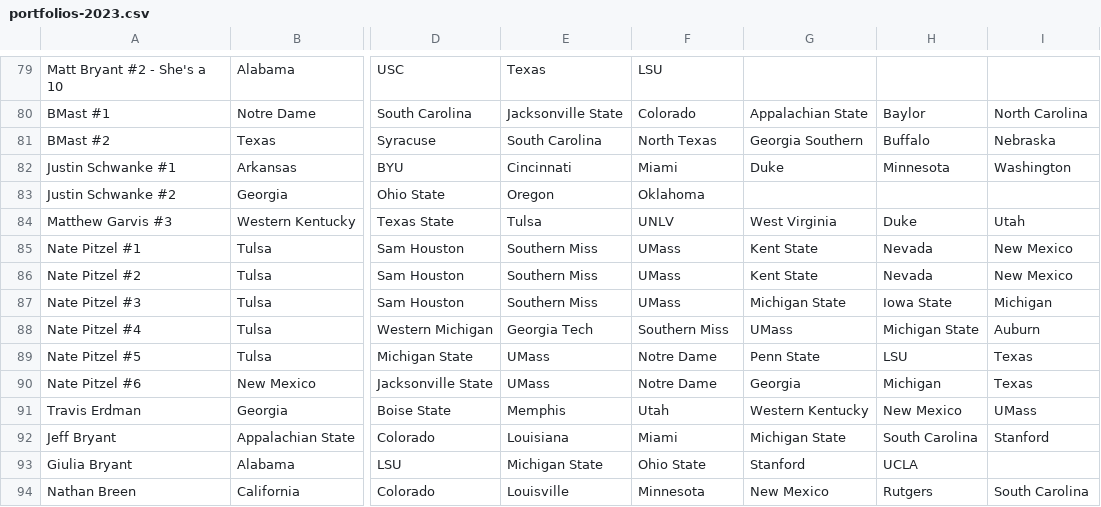
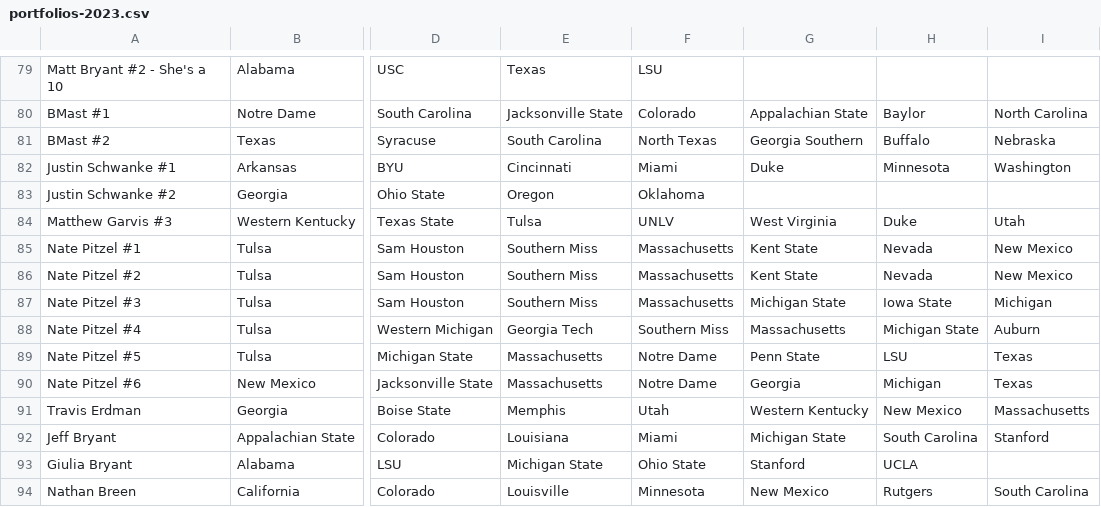
Before and after one commit to erdman/ncaa-portfolio, a CSV file: json/portfolios-2023.csv, drawn as a sheet; only a part is shown, gaps mark what is left out; the diff covers the shown part only; the diff names each change by its address in the sheet, - before the commit and + after, or states it on an @@ line.

```diff
--- a/json/portfolios-2023.csv
+++ b/json/portfolios-2023.csv
-F85:F87: UMass
+F85:F87: Massachusetts
-G88: UMass
+G88: Massachusetts
-E89:E90: UMass
+E89:E90: Massachusetts
-I91: UMass
+I91: Massachusetts
```
Also changed, not shown: 5 added rows and 34 edited cells elsewhere in this file, 1 other file.
